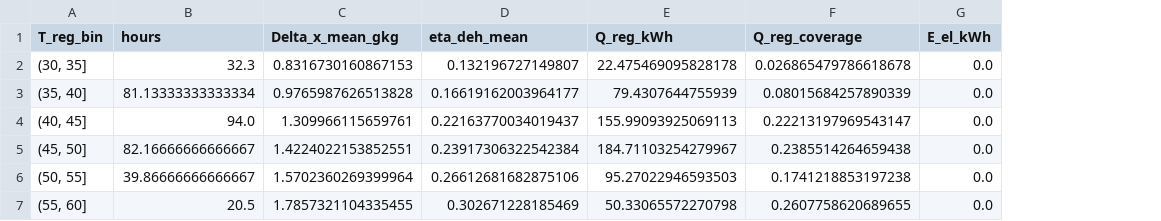
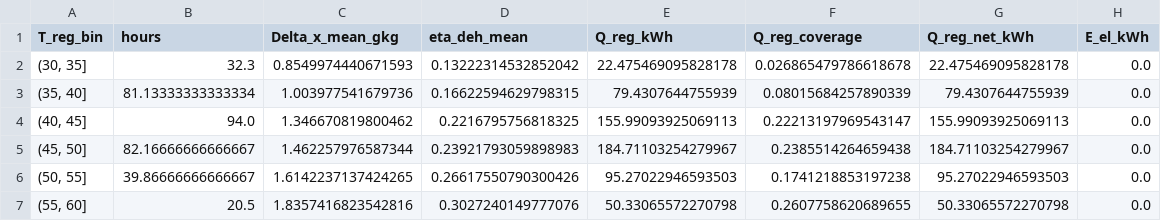
Before and after one commit to ad-1-t-1/dw-analysis, a CSV file: results/tables/kpi_by_regen_temp_bin.csv, drawn as a sheet; the diff names each change by its address in the sheet, - before the commit and + after, or states it on an @@ line.

```diff
--- a/results/tables/kpi_by_regen_temp_bin.csv
+++ b/results/tables/kpi_by_regen_temp_bin.csv
+column G (Q_reg_net_kWh), rows 2-7: 22.475469095828178 | 79.4307644755939 | 155.99093925069113 | 184.71103254279967 | 95.27022946593503 | 50.33065572270798
-C2 (Delta_x_mean_gkg): 0.8316730160867153
+C2 (Delta_x_mean_gkg): 0.8549974440671593
-D2 (eta_deh_mean): 0.132196727149807
+D2 (eta_deh_mean): 0.13222314532852042
-C3 (Delta_x_mean_gkg): 0.9765987626513828
+C3 (Delta_x_mean_gkg): 1.003977541679736
-D3 (eta_deh_mean): 0.16619162003964177
+D3 (eta_deh_mean): 0.16622594629798315
-C4 (Delta_x_mean_gkg): 1.309966115659761
+C4 (Delta_x_mean_gkg): 1.346670819800462
-D4 (eta_deh_mean): 0.22163770034019437
+D4 (eta_deh_mean): 0.2216795756818325
-C5 (Delta_x_mean_gkg): 1.4224022153852551
+C5 (Delta_x_mean_gkg): 1.462257976587344
-D5 (eta_deh_mean): 0.23917306322542384
+D5 (eta_deh_mean): 0.23921793059898983
-C6 (Delta_x_mean_gkg): 1.5702360269399964
+C6 (Delta_x_mean_gkg): 1.6142237137424265
-D6 (eta_deh_mean): 0.26612681682875106
+D6 (eta_deh_mean): 0.26617550790300426
-C7 (Delta_x_mean_gkg): 1.7857321104335455
+C7 (Delta_x_mean_gkg): 1.8357416823542816
-D7 (eta_deh_mean): 0.302671228185469
+D7 (eta_deh_mean): 0.3027240149777076
```
Also changed, not shown: results/tables/season_daily.csv, results/tables/season_weekly.csv, 11 other files.
